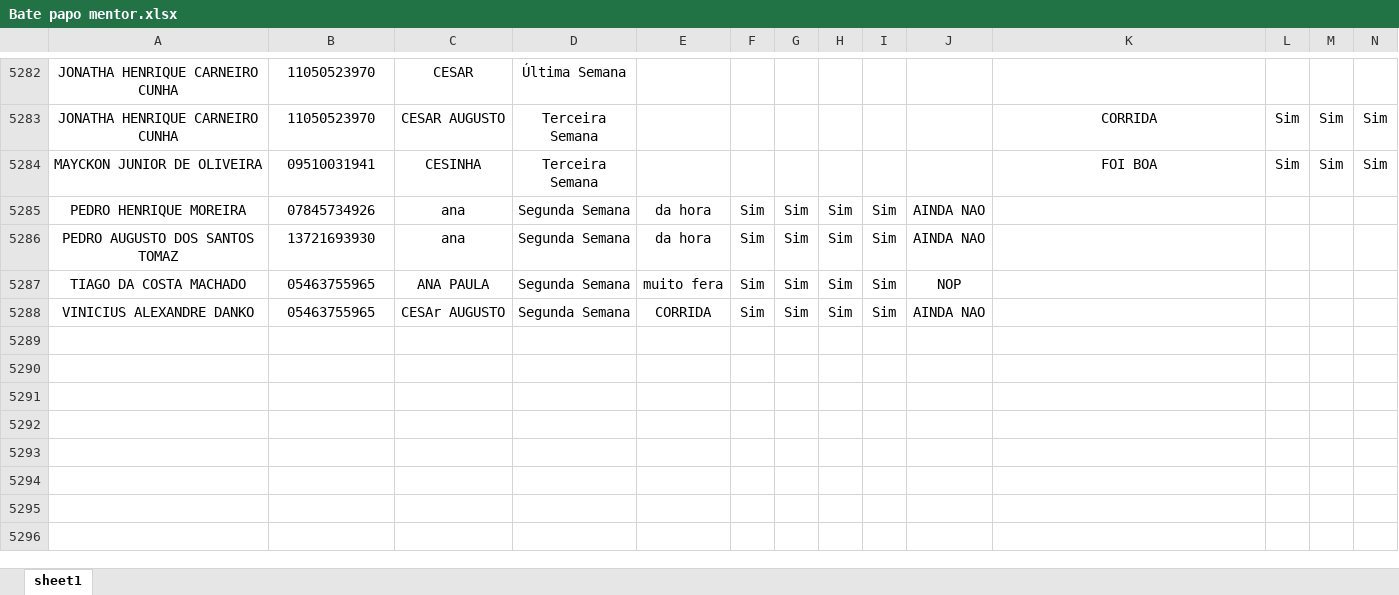
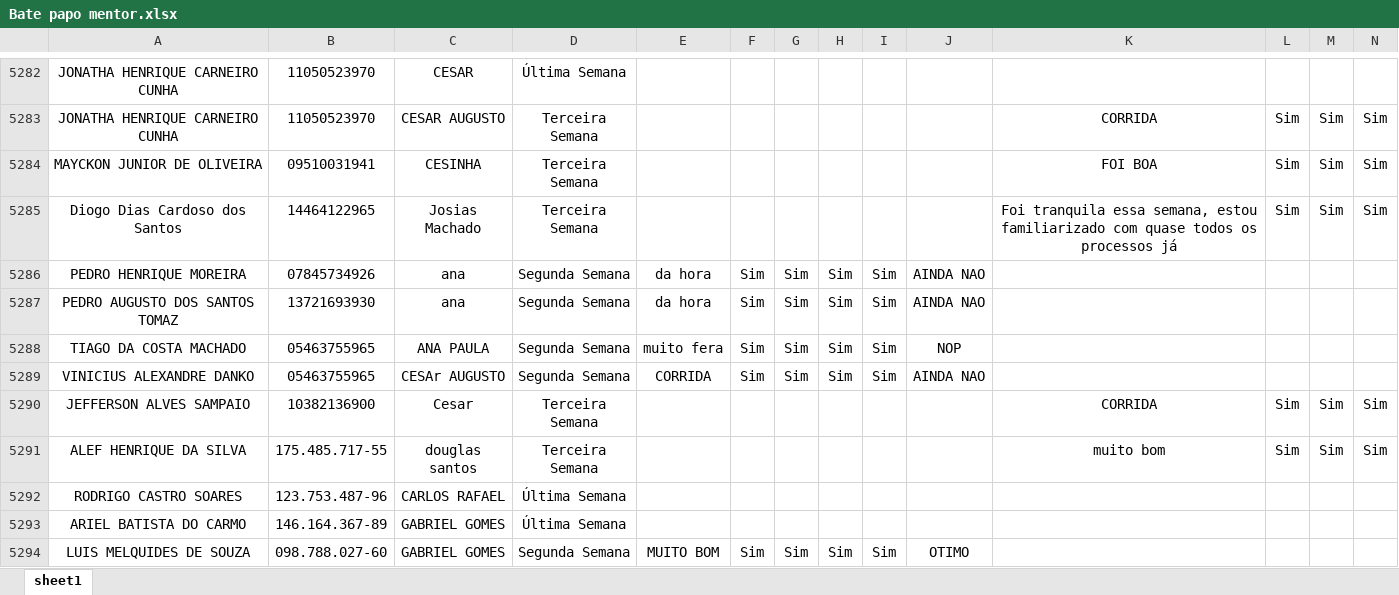
Before and after one commit to Bruna-gzr/dashboard-skap, an Excel workbook: data/Bate papo mentor.xlsx, sheet sheet1, drawn as a sheet; only a part is shown, gaps mark what is left out; values as stored, in another font and other column widths than the file's, no borders; rows hold the shown columns only; the diff covers the shown part only; the diff names each change by its address in the sheet, - before the commit and + after, or states it on an @@ line.

```diff
--- a/data/Bate papo mentor.xlsx (sheet sheet1)
+++ b/data/Bate papo mentor.xlsx (sheet sheet1)
+row 5285: Diogo Dias Cardoso dos Santos | 14464122965 | Josias Machado | Terceira Semana |  |  |  |  |  |  | Foi tranquila essa semana, estou familiarizado com quase todos os processos já | Sim | Sim | Sim
+row 5290: JEFFERSON ALVES SAMPAIO | 10382136900 | Cesar | Terceira Semana |  |  |  |  |  |  | CORRIDA | Sim | Sim | Sim
+row 5291: ALEF HENRIQUE DA SILVA | 175.485.717-55 | douglas santos | Terceira Semana |  |  |  |  |  |  | muito bom | Sim | Sim | Sim
+row 5292: RODRIGO CASTRO SOARES | 123.753.487-96 | CARLOS RAFAEL | Última Semana
+row 5293: ARIEL BATISTA DO CARMO | 146.164.367-89 | GABRIEL GOMES | Última Semana
+row 5294: LUIS MELQUIDES DE SOUZA | 098.788.027-60 | GABRIEL GOMES | Segunda Semana | MUITO BOM | Sim | Sim | Sim | Sim | OTIMO
```
Also changed, not shown: 15 added rows elsewhere in this sheet, data/Acomp novos.xlsx, data/Base colaboradores ativos.xlsx, 6 other files.
